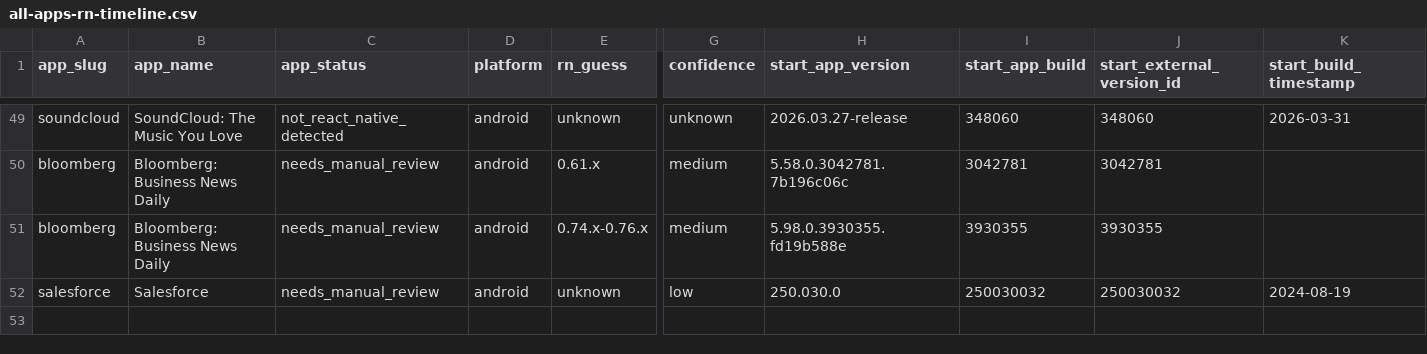
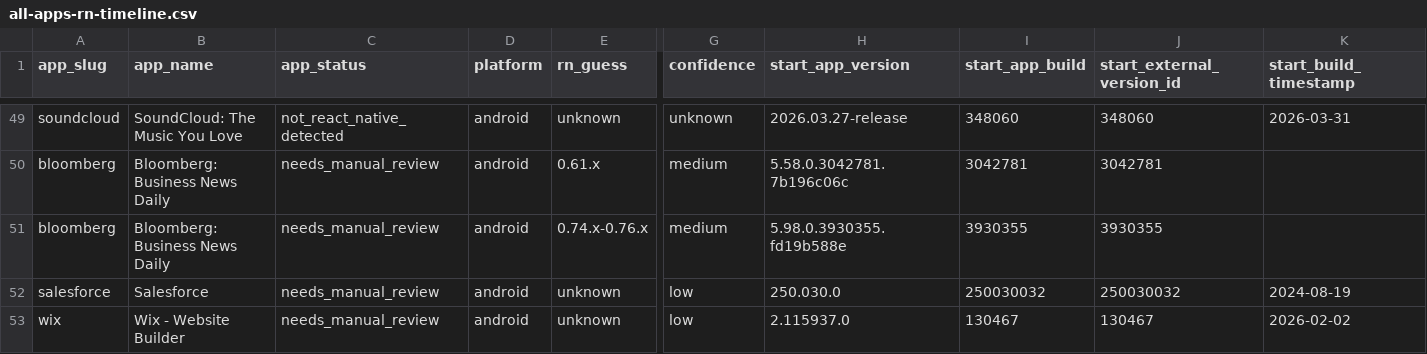
Before and after one commit to wowlocal/rn, a CSV file: reports/all-apps-rn-timeline.csv, drawn as a sheet; only a part is shown, gaps mark what is left out; rows hold the shown columns only; the diff names each change by its address in the sheet, - before the commit and + after, or states it on an @@ line.

Commit message:
Analyze Wix Android samples

```diff
--- a/reports/all-apps-rn-timeline.csv
+++ b/reports/all-apps-rn-timeline.csv
+row 53: wix | Wix - Website Builder | needs_manual_review | android | unknown | low | 2.115937.0 | 130467 | 130467 | 2026-02-02
```
Also changed, not shown: 9 other files.
